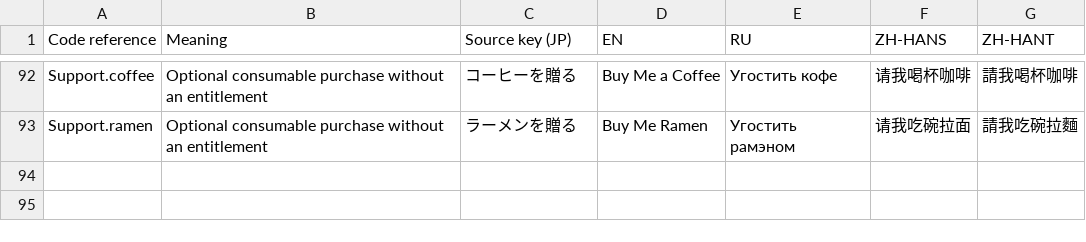
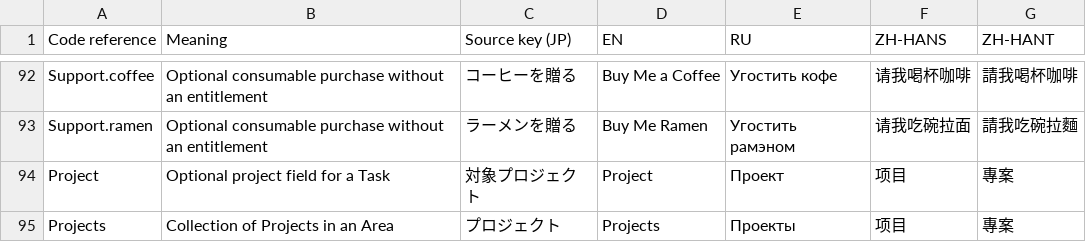
Before and after one commit to shigorefu/thruflow, a CSV file: Localisation/TERMS.csv, drawn as a sheet; only a part is shown, gaps mark what is left out; the diff names each change by its address in the sheet, - before the commit and + after, or states it on an @@ line.

Commit message:
Add optional Area projects and restore archived Areas

```diff
--- a/Localisation/TERMS.csv
+++ b/Localisation/TERMS.csv
+row 94: Project | Optional project field for a Task | 対象プロジェクト | Project | Проект | 项目 | 專案
+row 95: Projects | Collection of Projects in an Area | プロジェクト | Projects | Проекты | 项目 | 專案
```
Also changed, not shown: 40 other files.
